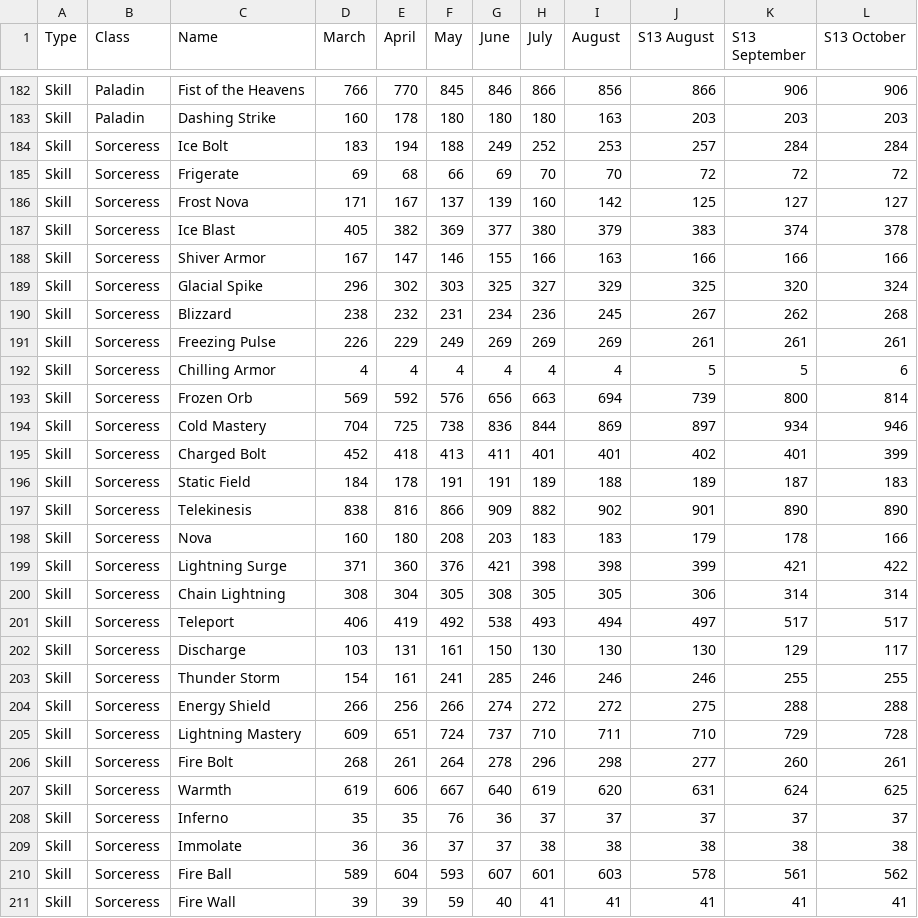
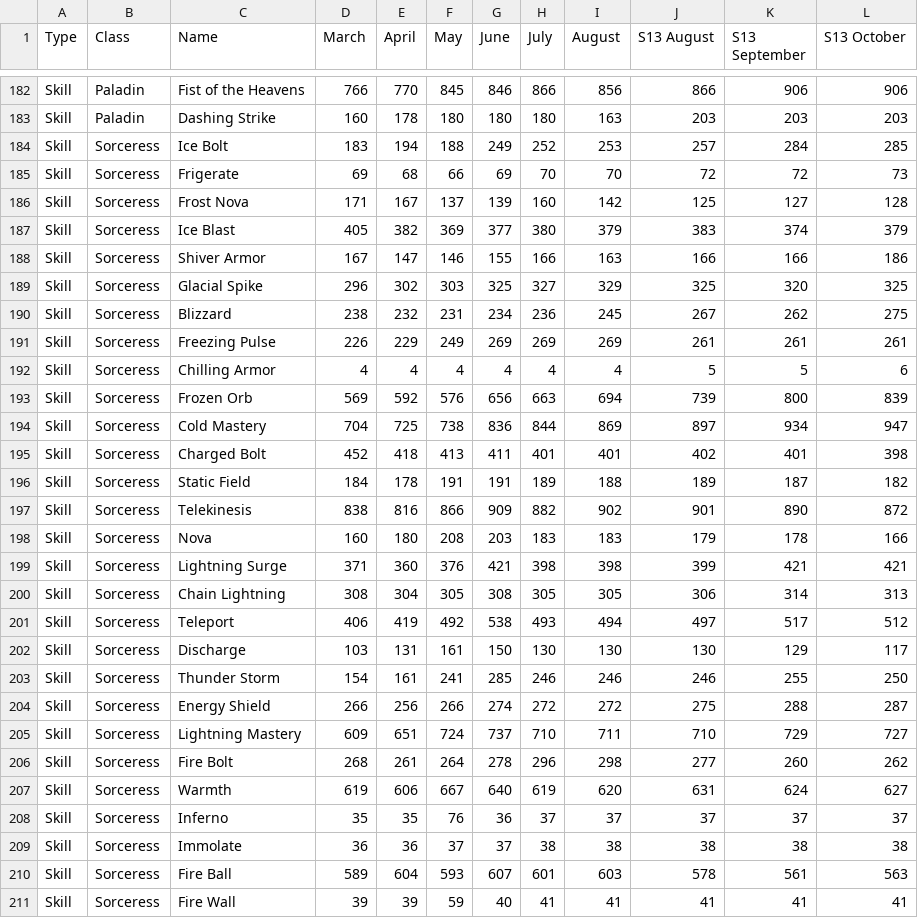
Before and after one commit to GreenDude120/builds_data, a CSV file: hc-usage-over-time.csv, drawn as a sheet; only a part is shown, gaps mark what is left out; the diff covers the shown part only.

```diff
--- a/hc-usage-over-time.csv
+++ b/hc-usage-over-time.csv
@@ -183,29 +183,29 @@ Skill,Paladin,Fist of the Heavens,766,770,845,846,866,856,866,906,906
 Skill,Paladin,Dashing Strike,160,178,180,180,180,163,203,203,203
-Skill,Sorceress,Ice Bolt,183,194,188,249,252,253,257,284,284
-Skill,Sorceress,Frigerate,69,68,66,69,70,70,72,72,72
-Skill,Sorceress,Frost Nova,171,167,137,139,160,142,125,127,127
-Skill,Sorceress,Ice Blast,405,382,369,377,380,379,383,374,378
-Skill,Sorceress,Shiver Armor,167,147,146,155,166,163,166,166,166
-Skill,Sorceress,Glacial Spike,296,302,303,325,327,329,325,320,324
-Skill,Sorceress,Blizzard,238,232,231,234,236,245,267,262,268
+Skill,Sorceress,Ice Bolt,183,194,188,249,252,253,257,284,285
+Skill,Sorceress,Frigerate,69,68,66,69,70,70,72,72,73
+Skill,Sorceress,Frost Nova,171,167,137,139,160,142,125,127,128
+Skill,Sorceress,Ice Blast,405,382,369,377,380,379,383,374,379
+Skill,Sorceress,Shiver Armor,167,147,146,155,166,163,166,166,186
+Skill,Sorceress,Glacial Spike,296,302,303,325,327,329,325,320,325
+Skill,Sorceress,Blizzard,238,232,231,234,236,245,267,262,275
 Skill,Sorceress,Freezing Pulse,226,229,249,269,269,269,261,261,261
 Skill,Sorceress,Chilling Armor,4,4,4,4,4,4,5,5,6
-Skill,Sorceress,Frozen Orb,569,592,576,656,663,694,739,800,814
-Skill,Sorceress,Cold Mastery,704,725,738,836,844,869,897,934,946
-Skill,Sorceress,Charged Bolt,452,418,413,411,401,401,402,401,399
-Skill,Sorceress,Static Field,184,178,191,191,189,188,189,187,183
-Skill,Sorceress,Telekinesis,838,816,866,909,882,902,901,890,890
+Skill,Sorceress,Frozen Orb,569,592,576,656,663,694,739,800,839
+Skill,Sorceress,Cold Mastery,704,725,738,836,844,869,897,934,947
+Skill,Sorceress,Charged Bolt,452,418,413,411,401,401,402,401,398
+Skill,Sorceress,Static Field,184,178,191,191,189,188,189,187,182
+Skill,Sorceress,Telekinesis,838,816,866,909,882,902,901,890,872
 Skill,Sorceress,Nova,160,180,208,203,183,183,179,178,166
-Skill,Sorceress,Lightning Surge,371,360,376,421,398,398,399,421,422
-Skill,Sorceress,Chain Lightning,308,304,305,308,305,305,306,314,314
-Skill,Sorceress,Teleport,406,419,492,538,493,494,497,517,517
+Skill,Sorceress,Lightning Surge,371,360,376,421,398,398,399,421,421
+Skill,Sorceress,Chain Lightning,308,304,305,308,305,305,306,314,313
+Skill,Sorceress,Teleport,406,419,492,538,493,494,497,517,512
 Skill,Sorceress,Discharge,103,131,161,150,130,130,130,129,117
-Skill,Sorceress,Thunder Storm,154,161,241,285,246,246,246,255,255
-Skill,Sorceress,Energy Shield,266,256,266,274,272,272,275,288,288
-Skill,Sorceress,Lightning Mastery,609,651,724,737,710,711,710,729,728
-Skill,Sorceress,Fire Bolt,268,261,264,278,296,298,277,260,261
-Skill,Sorceress,Warmth,619,606,667,640,619,620,631,624,625
+Skill,Sorceress,Thunder Storm,154,161,241,285,246,246,246,255,250
+Skill,Sorceress,Energy Shield,266,256,266,274,272,272,275,288,287
+Skill,Sorceress,Lightning Mastery,609,651,724,737,710,711,710,729,727
+Skill,Sorceress,Fire Bolt,268,261,264,278,296,298,277,260,262
+Skill,Sorceress,Warmth,619,606,667,640,619,620,631,624,627
 Skill,Sorceress,Inferno,35,35,76,36,37,37,37,37,37
 Skill,Sorceress,Immolate,36,36,37,37,38,38,38,38,38
-Skill,Sorceress,Fire Ball,589,604,593,607,601,603,578,561,562
+Skill,Sorceress,Fire Ball,589,604,593,607,601,603,578,561,563
 Skill,Sorceress,Fire Wall,39,39,59,40,41,41,41,41,41
```
Also changed, not shown: 59 edited cells elsewhere in this file, sc-usage-over-time.csv, 36 other files.
